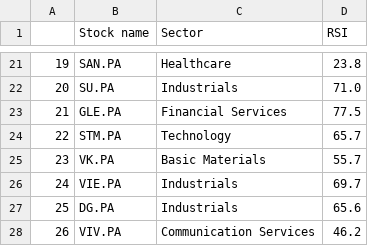
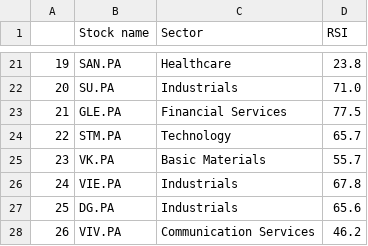
Before and after one commit to stockscreenerMM/stockscreenerMM.github.io, a CSV file: data/stocks_cac40.csv, drawn as a sheet; only a part is shown, gaps mark what is left out.

```diff
--- a/data/stocks_cac40.csv
+++ b/data/stocks_cac40.csv
@@ -25,3 +25,3 @@
 23,VK.PA,Basic Materials,55.7
-24,VIE.PA,Industrials,69.7
+24,VIE.PA,Industrials,67.8
 25,DG.PA,Industrials,65.6
```
Also changed, not shown: data/stocks_sbf120.csv.
